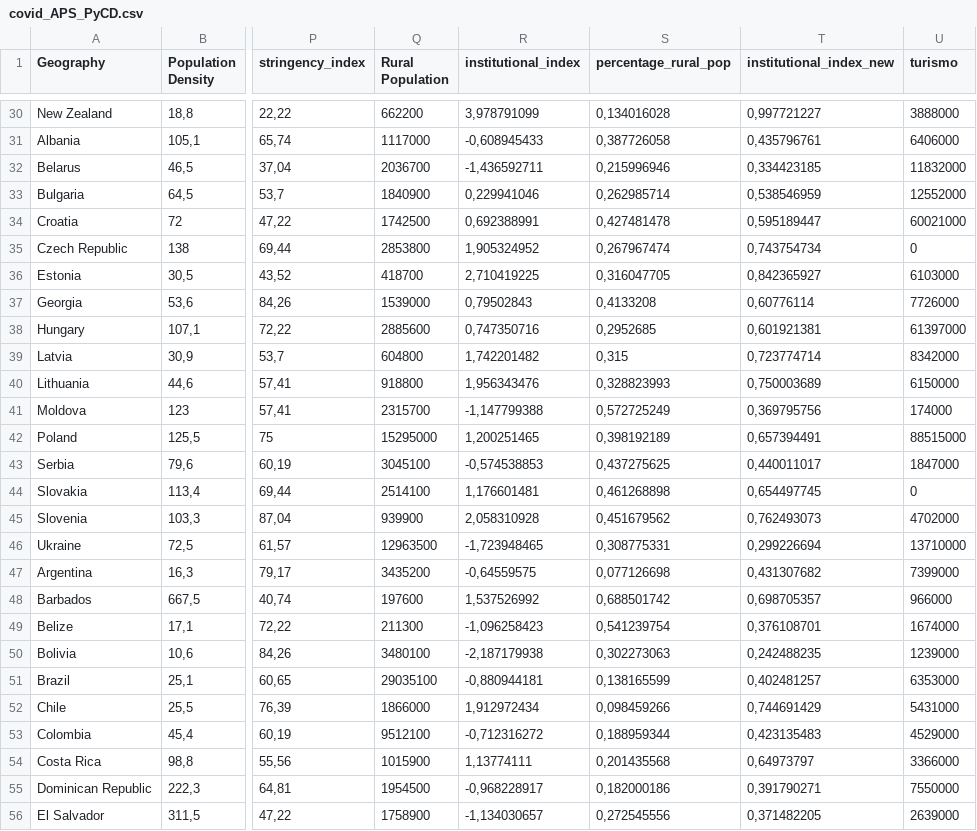
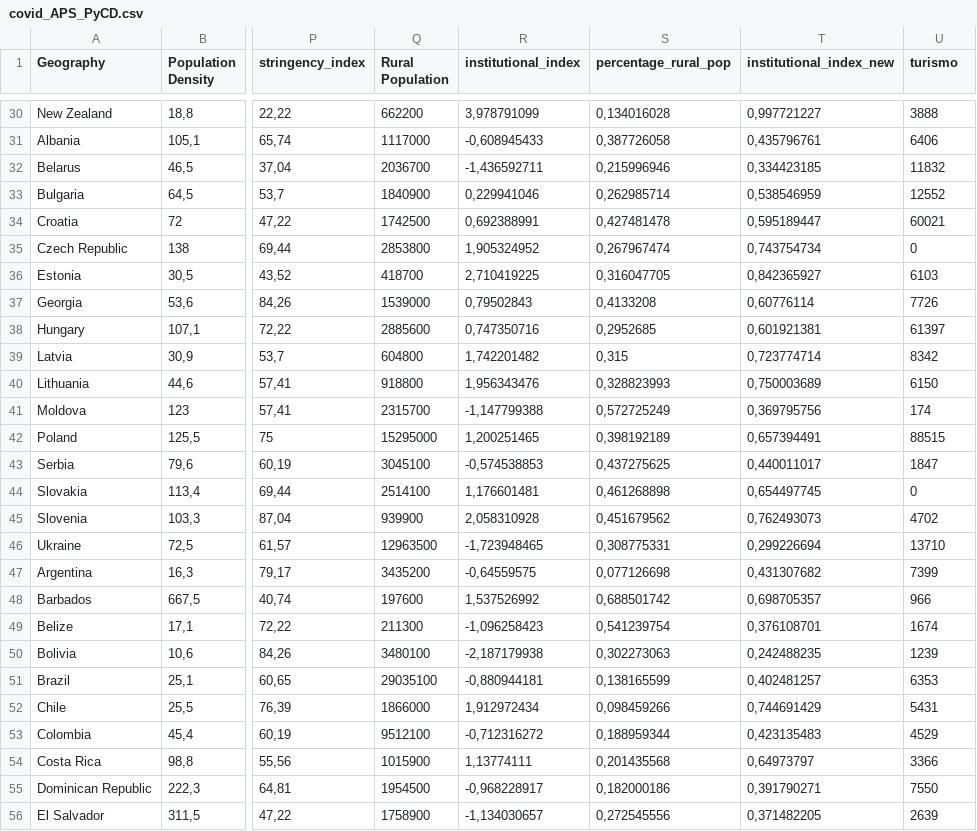
Before and after one commit to otavioffern/An-lise-de-Dados, a CSV file: covid_APS_PyCD.csv, drawn as a sheet; only a part is shown, gaps mark what is left out; the diff covers the shown part only; the diff names each change by its address in the sheet, - before the commit and + after, or states it on an @@ line.

```diff
--- a/covid_APS_PyCD.csv
+++ b/covid_APS_PyCD.csv
-U30 (turismo): 3888000
+U30 (turismo): 3888
-U31 (turismo): 6406000
+U31 (turismo): 6406
-U32 (turismo): 11832000
+U32 (turismo): 11832
-U33 (turismo): 12552000
+U33 (turismo): 12552
-U34 (turismo): 60021000
+U34 (turismo): 60021
-U36 (turismo): 6103000
+U36 (turismo): 6103
-U37 (turismo): 7726000
+U37 (turismo): 7726
-U38 (turismo): 61397000
+U38 (turismo): 61397
-U39 (turismo): 8342000
+U39 (turismo): 8342
-U40 (turismo): 6150000
+U40 (turismo): 6150
-U41 (turismo): 174000
+U41 (turismo): 174
-U42 (turismo): 88515000
+U42 (turismo): 88515
-U43 (turismo): 1847000
+U43 (turismo): 1847
-U45 (turismo): 4702000
+U45 (turismo): 4702
-U46 (turismo): 13710000
+U46 (turismo): 13710
-U47 (turismo): 7399000
+U47 (turismo): 7399
-U48 (turismo): 966000
+U48 (turismo): 966
-U49 (turismo): 1674000
+U49 (turismo): 1674
-U50 (turismo): 1239000
+U50 (turismo): 1239
-U51 (turismo): 6353000
+U51 (turismo): 6353
-U52 (turismo): 5431000
+U52 (turismo): 5431
-U53 (turismo): 4529000
+U53 (turismo): 4529
-U54 (turismo): 3366000
+U54 (turismo): 3366
-U55 (turismo): 7550000
+U55 (turismo): 7550
-U56 (turismo): 2639000
+U56 (turismo): 2639
```
Also changed, not shown: 84 edited cells elsewhere in this file.
